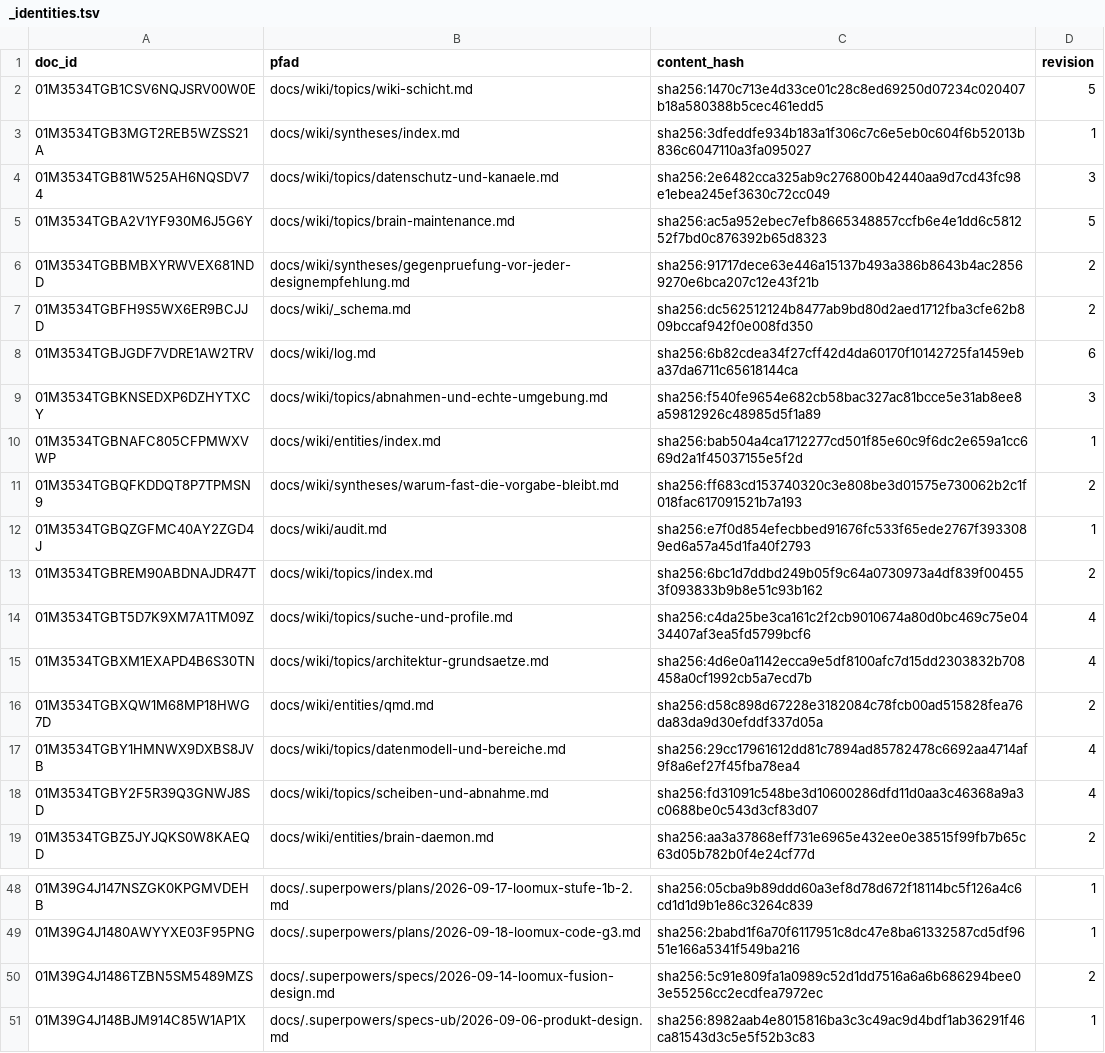
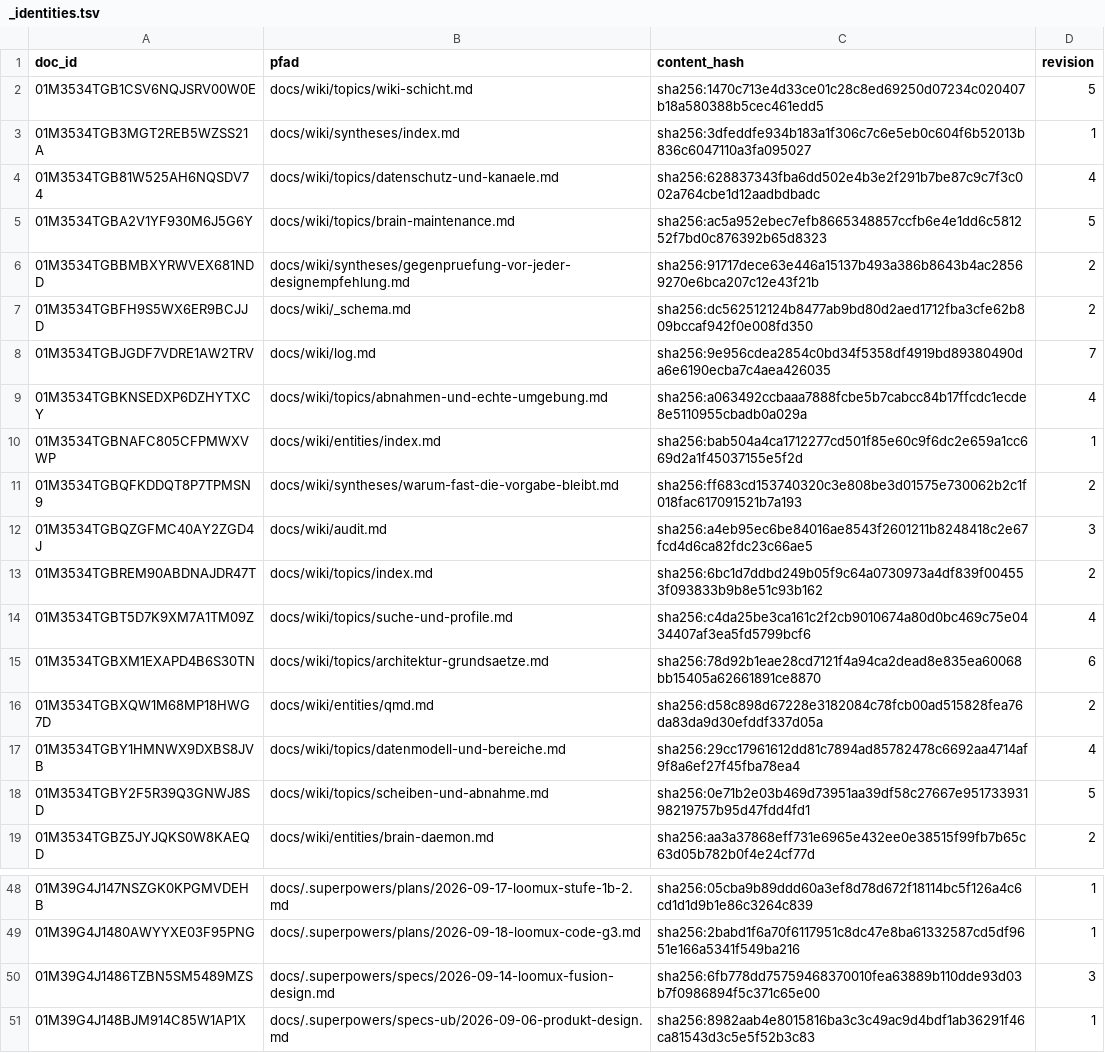
Before and after one commit to xidus90/loomux, a TSV file: _identities.tsv, drawn as a sheet; only a part is shown, gaps mark what is left out.

```diff
--- a/_identities.tsv
+++ b/_identities.tsv
@@ -3,3 +3,3 @@ doc_id	pfad	content_hash	revision
 01M3534TGB3MGT2REB5WZSS21A	docs/wiki/syntheses/index.md	sha256:3dfeddfe934b183a1f306c7c6e5eb0c604f6b52013b836c6047110a3fa095027	1
-01M3534TGB81W525AH6NQSDV74	docs/wiki/topics/datenschutz-und-kanaele.md	sha256:2e6482cca325ab9c276800b42440aa9d7cd43fc98e1ebea245ef3630c72cc049	3
+01M3534TGB81W525AH6NQSDV74	docs/wiki/topics/datenschutz-und-kanaele.md	sha256:628837343fba6dd502e4b3e2f291b7be87c9c7f3c002a764cbe1d12aadbdbadc	4
 01M3534TGBA2V1YF930M6J5G6Y	docs/wiki/topics/brain-maintenance.md	sha256:ac5a952ebec7efb8665348857ccfb6e4e1dd6c581252f7bd0c876392b65d8323	5
@@ -7,13 +7,13 @@ doc_id	pfad	content_hash	revision
 01M3534TGBFH9S5WX6ER9BCJJD	docs/wiki/_schema.md	sha256:dc562512124b8477ab9bd80d2aed1712fba3cfe62b809bccaf942f0e008fd350	2
-01M3534TGBJGDF7VDRE1AW2TRV	docs/wiki/log.md	sha256:6b82cdea34f27cff42d4da60170f10142725fa1459eba37da6711c65618144ca	6
-01M3534TGBKNSEDXP6DZHYTXCY	docs/wiki/topics/abnahmen-und-echte-umgebung.md	sha256:f540fe9654e682cb58bac327ac81bcce5e31ab8ee8a59812926c48985d5f1a89	3
+01M3534TGBJGDF7VDRE1AW2TRV	docs/wiki/log.md	sha256:9e956cdea2854c0bd34f5358df4919bd89380490da6e6190ecba7c4aea426035	7
+01M3534TGBKNSEDXP6DZHYTXCY	docs/wiki/topics/abnahmen-und-echte-umgebung.md	sha256:a063492ccbaaa7888fcbe5b7cabcc84b17ffcdc1ecde8e5110955cbadb0a029a	4
 01M3534TGBNAFC805CFPMWXVWP	docs/wiki/entities/index.md	sha256:bab504a4ca1712277cd501f85e60c9f6dc2e659a1cc669d2a1f45037155e5f2d	1
 01M3534TGBQFKDDQT8P7TPMSN9	docs/wiki/syntheses/warum-fast-die-vorgabe-bleibt.md	sha256:ff683cd153740320c3e808be3d01575e730062b2c1f018fac617091521b7a193	2
-01M3534TGBQZGFMC40AY2ZGD4J	docs/wiki/audit.md	sha256:e7f0d854efecbbed91676fc533f65ede2767f3933089ed6a57a45d1fa40f2793	1
+01M3534TGBQZGFMC40AY2ZGD4J	docs/wiki/audit.md	sha256:a4eb95ec6be84016ae8543f2601211b8248418c2e67fcd4d6ca82fdc23c66ae5	3
 01M3534TGBREM90ABDNAJDR47T	docs/wiki/topics/index.md	sha256:6bc1d7ddbd249b05f9c64a0730973a4df839f004553f093833b9b8e51c93b162	2
 01M3534TGBT5D7K9XM7A1TM09Z	docs/wiki/topics/suche-und-profile.md	sha256:c4da25be3ca161c2f2cb9010674a80d0bc469c75e0434407af3ea5fd5799bcf6	4
-01M3534TGBXM1EXAPD4B6S30TN	docs/wiki/topics/architektur-grundsaetze.md	sha256:4d6e0a1142ecca9e5df8100afc7d15dd2303832b708458a0cf1992cb5a7ecd7b	4
+01M3534TGBXM1EXAPD4B6S30TN	docs/wiki/topics/architektur-grundsaetze.md	sha256:78d92b1eae28cd7121f4a94ca2dead8e835ea60068bb15405a62661891ce8870	6
 01M3534TGBXQW1M68MP18HWG7D	docs/wiki/entities/qmd.md	sha256:d58c898d67228e3182084c78fcb00ad515828fea76da83da9d30efddf337d05a	2
 01M3534TGBY1HMNWX9DXBS8JVB	docs/wiki/topics/datenmodell-und-bereiche.md	sha256:29cc17961612dd81c7894ad85782478c6692aa4714af9f8a6ef27f45fba78ea4	4
-01M3534TGBY2F5R39Q3GNWJ8SD	docs/wiki/topics/scheiben-und-abnahme.md	sha256:fd31091c548be3d10600286dfd11d0aa3c46368a9a3c0688be0c543d3cf83d07	4
+01M3534TGBY2F5R39Q3GNWJ8SD	docs/wiki/topics/scheiben-und-abnahme.md	sha256:0e71b2e03b469d73951aa39df58c27667e95173393198219757b95d47fdd4fd1	5
 01M3534TGBZ5JYJQKS0W8KAEQD	docs/wiki/entities/brain-daemon.md	sha256:aa3a37868eff731e6965e432ee0e38515f99fb7b65c63d05b782b0f4e24cf77d	2
@@ -49,3 +49,3 @@ doc_id	pfad	content_hash	revision
 01M39G4J1480AWYYXE03F95PNG	docs/.superpowers/plans/2026-09-18-loomux-code-g3.md	sha256:2babd1f6a70f6117951c8dc47e8ba61332587cd5df9651e166a5341f549ba216	1
-01M39G4J1486TZBN5SM5489MZS	docs/.superpowers/specs/2026-09-14-loomux-fusion-design.md	sha256:5c91e809fa1a0989c52d1dd7516a6a6b686294bee03e55256cc2ecdfea7972ec	2
+01M39G4J1486TZBN5SM5489MZS	docs/.superpowers/specs/2026-09-14-loomux-fusion-design.md	sha256:6fb778dd75759468370010fea63889b110dde93d03b7f0986894f5c371c65e00	3
 01M39G4J148BJM914C85W1AP1X	docs/.superpowers/specs-ub/2026-09-06-produkt-design.md	sha256:8982aab4e8015816ba3c3c49ac9d4bdf1ab36291f46ca81543d3c5e5f52b3c83	1
```
Also changed, not shown: 5 other files.
